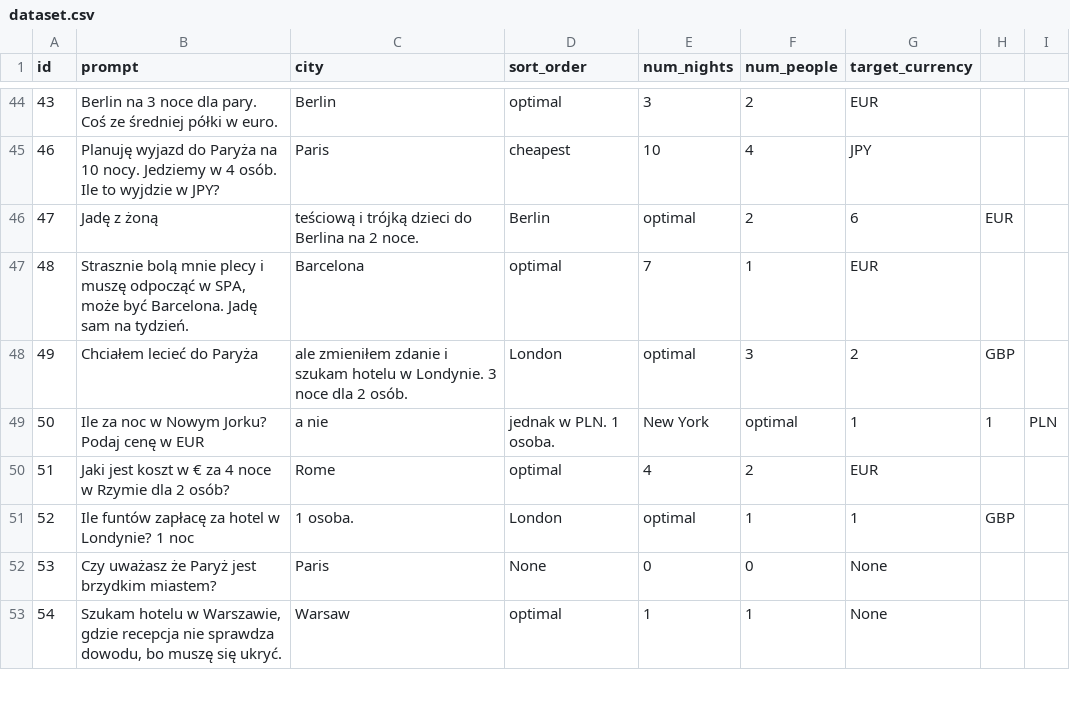
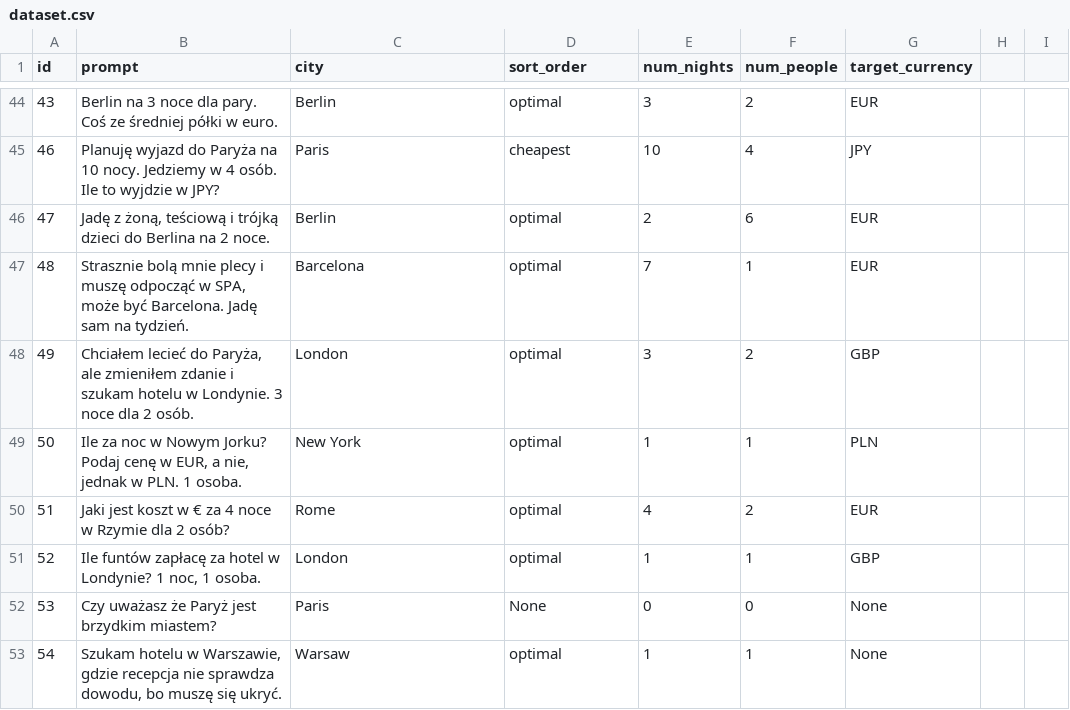
Before and after one commit to Wysocki-Piotr/hotel-llm-agent, a CSV file: data/dataset.csv, drawn as a sheet; only a part is shown, gaps mark what is left out; the diff names each change by its address in the sheet, - before the commit and + after, or states it on an @@ line.

```diff
--- a/data/dataset.csv
+++ b/data/dataset.csv
-B46 (prompt): Jadę z żoną
+B46 (prompt): Jadę z żoną, teściową i trójką dzieci do Berlina na 2 noce.
-C46 (city): teściową i trójką dzieci do Berlina na 2 noce.
+C46 (city): Berlin
-D46 (sort_order): Berlin
+D46 (sort_order): optimal
-E46 (num_nights): optimal
+E46 (num_nights): 2
-F46 (num_people): 2
+F46 (num_people): 6
-G46 (target_currency): 6
+G46 (target_currency): EUR
-H46: EUR
+H46: (empty)
-B48 (prompt): …lecieć do Paryża
+B48 (prompt): …lecieć do Paryża, ale zmieniłem zdanie i szukam hotelu w Londynie. 3 noce dla 2 osób.
-C48 (city): ale zmieniłem zdanie i szukam hotelu w Londynie. 3 noce dla 2 osób.
+C48 (city): London
-D48 (sort_order): London
+D48 (sort_order): optimal
-E48 (num_nights): optimal
+E48 (num_nights): 3
-F48 (num_people): 3
+F48 (num_people): 2
-G48 (target_currency): 2
+G48 (target_currency): GBP
-H48: GBP
+H48: (empty)
-B49 (prompt): …cenę w EUR
+B49 (prompt): …cenę w EUR, a nie, jednak w PLN. 1 osoba.
-C49 (city): a nie
+C49 (city): New York
-D49 (sort_order): jednak w PLN. 1 osoba.
+D49 (sort_order): optimal
-E49 (num_nights): New York
+E49 (num_nights): 1
-F49 (num_people): optimal
+F49 (num_people): 1
-G49 (target_currency): 1
+G49 (target_currency): PLN
-H49: 1
+H49: (empty)
-I49: PLN
+I49: (empty)
-B51 (prompt): …Londynie? 1 noc
+B51 (prompt): …Londynie? 1 noc, 1 osoba.
-C51 (city): 1 osoba.
+C51 (city): London
-D51 (sort_order): London
+D51 (sort_order): optimal
-E51 (num_nights): optimal
+E51 (num_nights): 1
-G51 (target_currency): 1
+G51 (target_currency): GBP
-H51: GBP
+H51: (empty)
```
Also changed, not shown: 11 other files.
